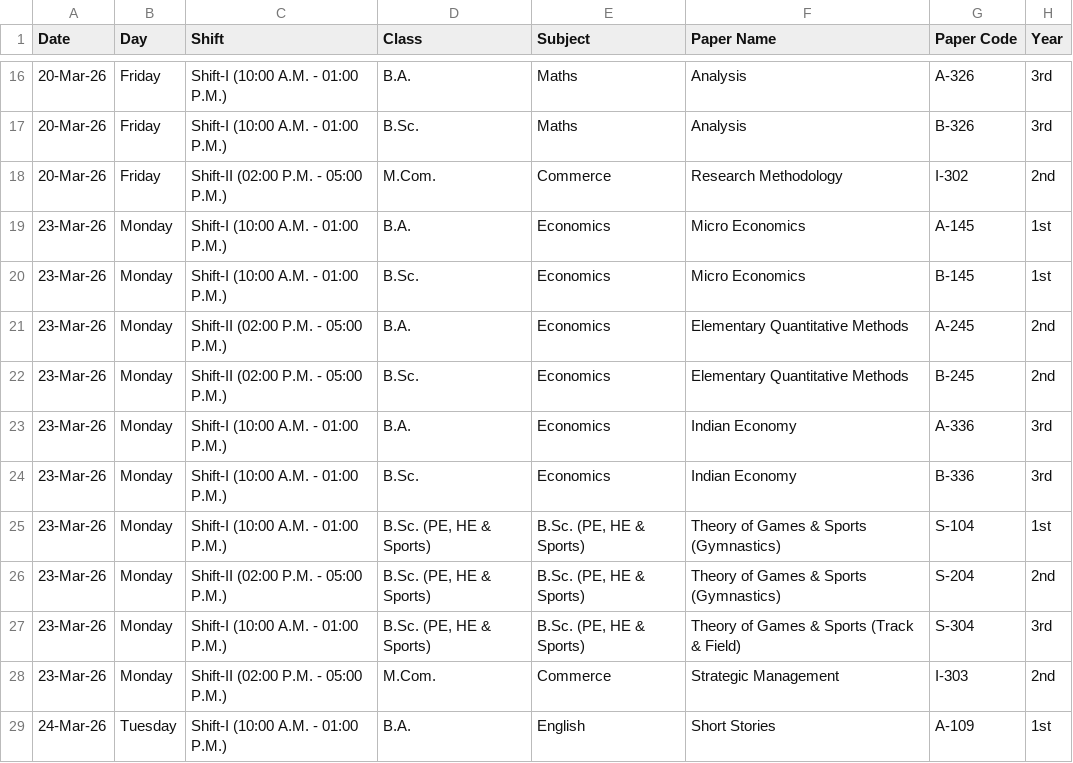
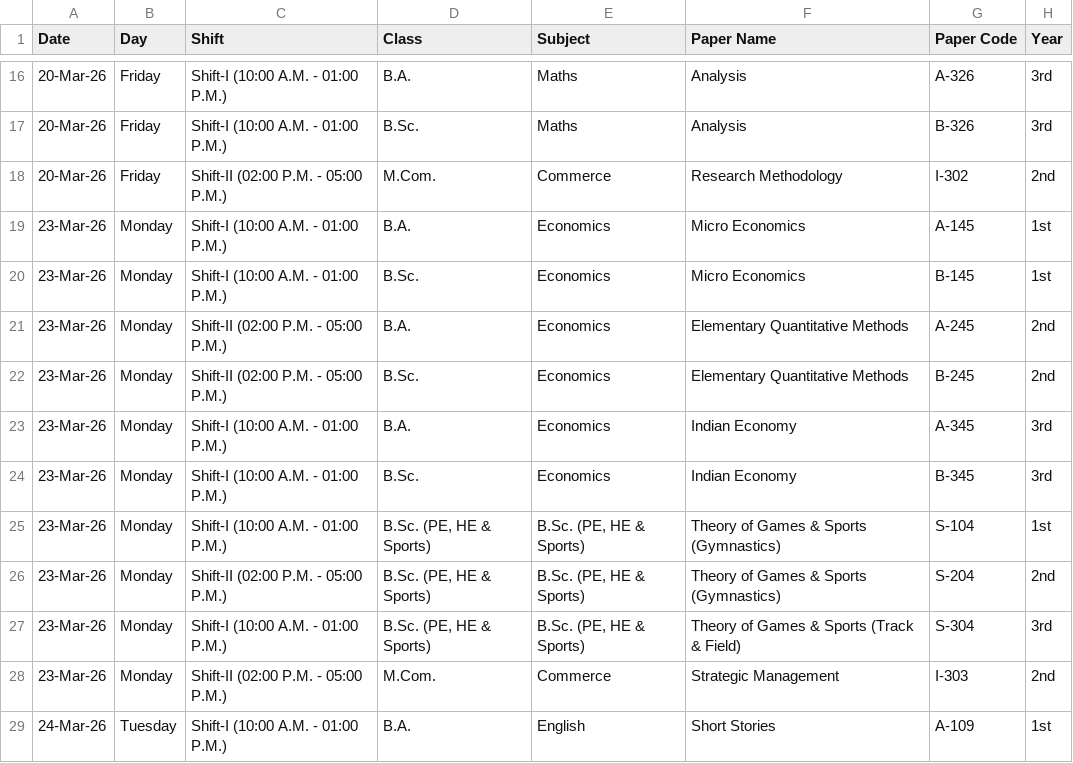
Before and after one commit to universityupdates08/UU, a CSV file: Datesheet.csv, drawn as a sheet; only a part is shown, gaps mark what is left out.

Commit message:
Update Datesheet.csv

```diff
--- a/Datesheet.csv
+++ b/Datesheet.csv
@@ -22,4 +22,4 @@ Date,Day,Shift,Class,Subject,Paper Name,Paper Code,Year
 23-Mar-26,Monday,Shift-II (02:00 P.M. - 05:00 P.M.),B.Sc.,Economics,Elementary Quantitative Methods,B-245,2nd
-23-Mar-26,Monday,Shift-I (10:00 A.M. - 01:00 P.M.),B.A.,Economics,Indian Economy,A-336,3rd
-23-Mar-26,Monday,Shift-I (10:00 A.M. - 01:00 P.M.),B.Sc.,Economics,Indian Economy,B-336,3rd
+23-Mar-26,Monday,Shift-I (10:00 A.M. - 01:00 P.M.),B.A.,Economics,Indian Economy,A-345,3rd
+23-Mar-26,Monday,Shift-I (10:00 A.M. - 01:00 P.M.),B.Sc.,Economics,Indian Economy,B-345,3rd
 23-Mar-26,Monday,Shift-I (10:00 A.M. - 01:00 P.M.),"B.Sc. (PE, HE & Sports)","B.Sc. (PE, HE & Sports)",Theory of Games & Sports (Gymnastics),S-104,1st
```
